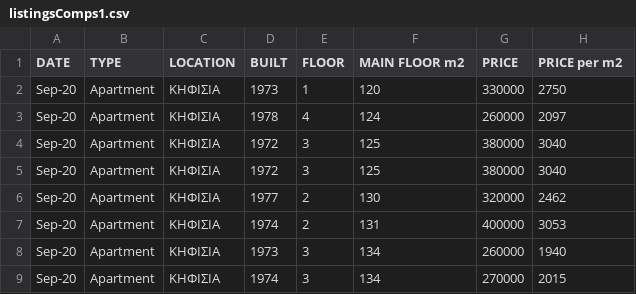
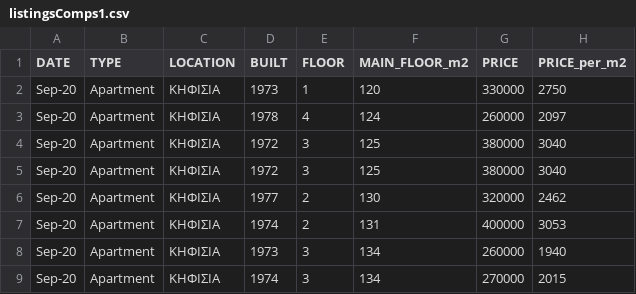
Before and after one commit to veryans/d3fun, a CSV file: listingsComps1.csv, drawn as a sheet.

Commit message:
Update listingsComps1.csv

```diff
--- a/listingsComps1.csv
+++ b/listingsComps1.csv
@@ -1,2 +1,2 @@
-DATE,TYPE,LOCATION,BUILT,FLOOR,MAIN FLOOR m2,PRICE ,PRICE per m2
+DATE,TYPE,LOCATION,BUILT,FLOOR,MAIN_FLOOR_m2,PRICE,PRICE_per_m2
 Sep-20,Apartment,ΚΗΦΙΣΙΑ ,1973,1,120,330000,2750
```
